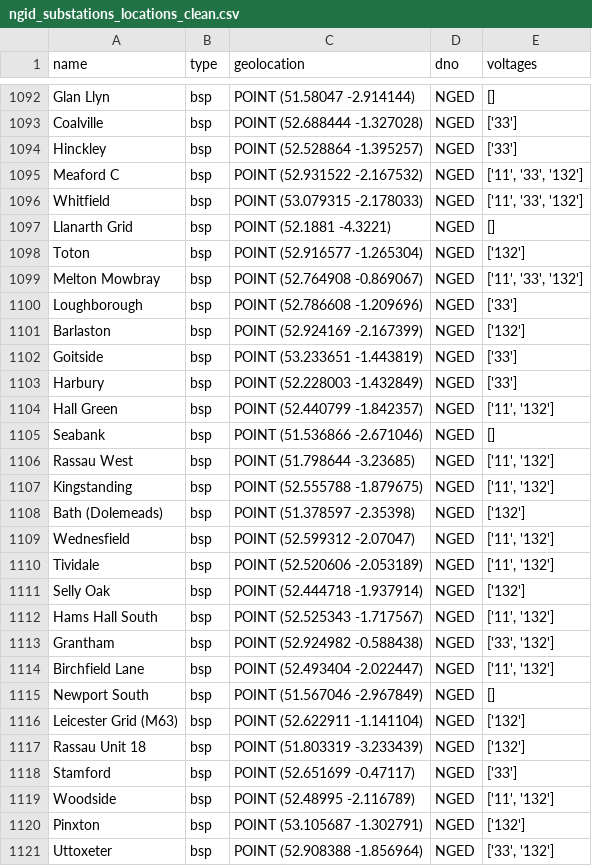
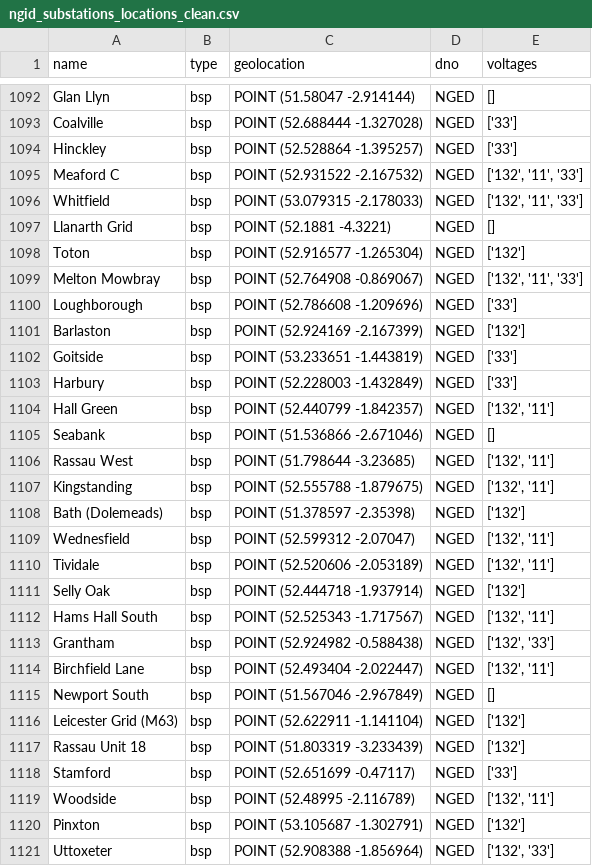
Before and after one commit to HatfieldAlex/Zettar, a CSV file: zettar_prototype/data/ngid/clean/ngid_substations_locations_clean.csv, drawn as a sheet; only a part is shown, gaps mark what is left out; the diff covers the shown part only.

```diff
--- a/zettar_prototype/data/ngid/clean/ngid_substations_locations_clean.csv
+++ b/zettar_prototype/data/ngid/clean/ngid_substations_locations_clean.csv
@@ -1094,7 +1094,7 @@ Coalville,bsp,POINT (52.688444 -1.327028),NGED,['33']
 Hinckley,bsp,POINT (52.528864 -1.395257),NGED,['33']
-Meaford C,bsp,POINT (52.931522 -2.167532),NGED,"['11', '33', '132']"
-Whitfield,bsp,POINT (53.079315 -2.178033),NGED,"['11', '33', '132']"
+Meaford C,bsp,POINT (52.931522 -2.167532),NGED,"['132', '11', '33']"
+Whitfield,bsp,POINT (53.079315 -2.178033),NGED,"['132', '11', '33']"
 Llanarth Grid,bsp,POINT (52.1881 -4.3221),NGED,[]
 Toton,bsp,POINT (52.916577 -1.265304),NGED,['132']
-Melton Mowbray,bsp,POINT (52.764908 -0.869067),NGED,"['11', '33', '132']"
+Melton Mowbray,bsp,POINT (52.764908 -0.869067),NGED,"['132', '11', '33']"
 Loughborough,bsp,POINT (52.786608 -1.209696),NGED,['33']
@@ -1103,13 +1103,13 @@ Goitside,bsp,POINT (53.233651 -1.443819),NGED,['33']
 Harbury,bsp,POINT (52.228003 -1.432849),NGED,['33']
-Hall Green,bsp,POINT (52.440799 -1.842357),NGED,"['11', '132']"
+Hall Green,bsp,POINT (52.440799 -1.842357),NGED,"['132', '11']"
 Seabank,bsp,POINT (51.536866 -2.671046),NGED,[]
-Rassau West,bsp,POINT (51.798644 -3.23685),NGED,"['11', '132']"
-Kingstanding,bsp,POINT (52.555788 -1.879675),NGED,"['11', '132']"
+Rassau West,bsp,POINT (51.798644 -3.23685),NGED,"['132', '11']"
+Kingstanding,bsp,POINT (52.555788 -1.879675),NGED,"['132', '11']"
 Bath (Dolemeads),bsp,POINT (51.378597 -2.35398),NGED,['132']
-Wednesfield,bsp,POINT (52.599312 -2.07047),NGED,"['11', '132']"
-Tividale,bsp,POINT (52.520606 -2.053189),NGED,"['11', '132']"
+Wednesfield,bsp,POINT (52.599312 -2.07047),NGED,"['132', '11']"
+Tividale,bsp,POINT (52.520606 -2.053189),NGED,"['132', '11']"
 Selly Oak,bsp,POINT (52.444718 -1.937914),NGED,['132']
-Hams Hall South,bsp,POINT (52.525343 -1.717567),NGED,"['11', '132']"
-Grantham,bsp,POINT (52.924982 -0.588438),NGED,"['33', '132']"
-Birchfield Lane,bsp,POINT (52.493404 -2.022447),NGED,"['11', '132']"
+Hams Hall South,bsp,POINT (52.525343 -1.717567),NGED,"['132', '11']"
+Grantham,bsp,POINT (52.924982 -0.588438),NGED,"['132', '33']"
+Birchfield Lane,bsp,POINT (52.493404 -2.022447),NGED,"['132', '11']"
 Newport South,bsp,POINT (51.567046 -2.967849),NGED,[]
@@ -1118,4 +1118,4 @@ Rassau Unit 18,bsp,POINT (51.803319 -3.233439),NGED,['132']
 Stamford,bsp,POINT (52.651699 -0.47117),NGED,['33']
-Woodside,bsp,POINT (52.48995 -2.116789),NGED,"['11', '132']"
+Woodside,bsp,POINT (52.48995 -2.116789),NGED,"['132', '11']"
 Pinxton,bsp,POINT (53.105687 -1.302791),NGED,['132']
-Uttoxeter,bsp,POINT (52.908388 -1.856964),NGED,"['33', '132']"
+Uttoxeter,bsp,POINT (52.908388 -1.856964),NGED,"['132', '33']"
```
Also changed, not shown: 136 edited cells elsewhere in this file, 5 other files.
